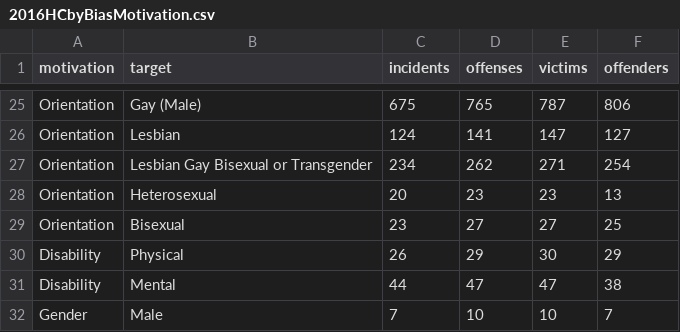
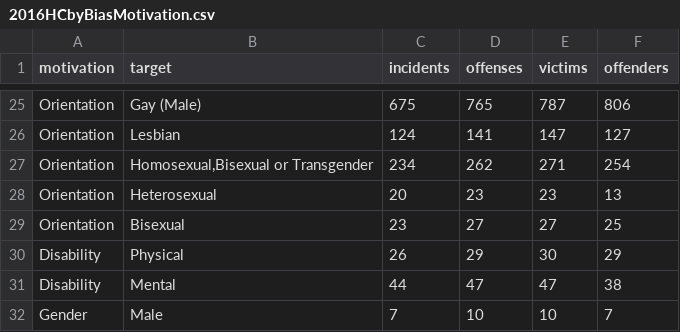
Before and after one commit to BounceRan/USHateCrimeVis, a CSV file: dataset/2016HCbyBiasMotivation.csv, drawn as a sheet; only a part is shown, gaps mark what is left out.

```diff
--- a/dataset/2016HCbyBiasMotivation.csv
+++ b/dataset/2016HCbyBiasMotivation.csv
@@ -26,3 +26,3 @@ Orientation,Gay (Male),675,765,787,806
 Orientation,Lesbian,124,141,147,127
-Orientation,Lesbian Gay Bisexual or Transgender,234,262,271,254
+Orientation,"Homosexual,Bisexual or Transgender",234,262,271,254
 Orientation,Heterosexual,20,23,23,13
```
Also changed, not shown: dataset/2015HCbyBiasMotivation.csv, dataset/2017HCbyBiasMotivation.csv, 3 other files.
